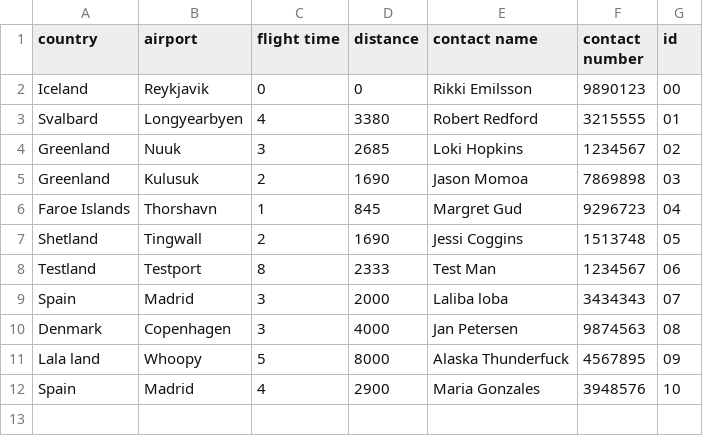
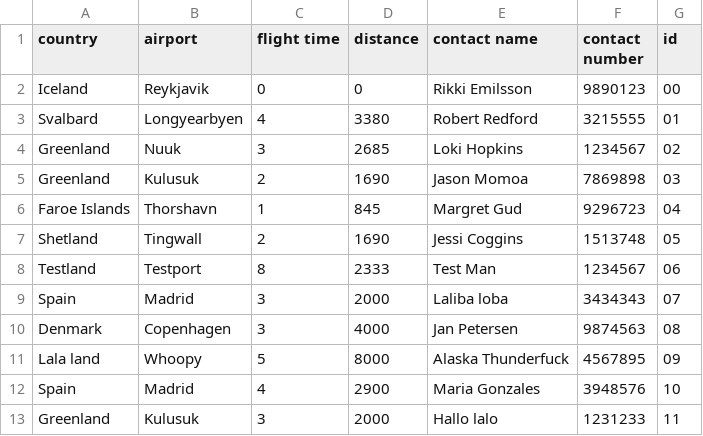
Before and after one commit to irmalexandra/vln1_chuck_nan, a CSV file: code/repo/Destination.csv, drawn as a sheet.

```diff
--- a/code/repo/Destination.csv
+++ b/code/repo/Destination.csv
@@ -12 +12,2 @@ Lala land,Whoopy,5,8000,Alaska Thunderfuck,4567895,09
 Spain,Madrid,4,2900,Maria Gonzales,3948576,10
+Greenland,Kulusuk,3,2000,Hallo lalo,1231233,11
```
Also changed, not shown: 1 other file.
